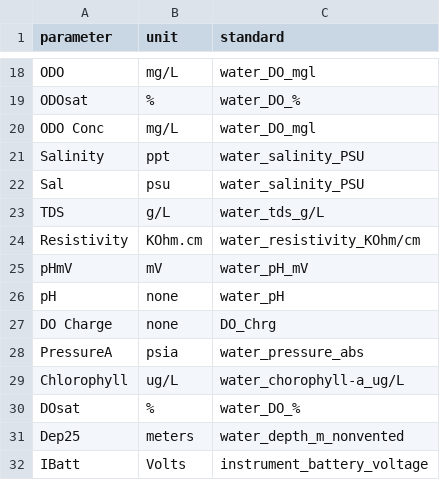
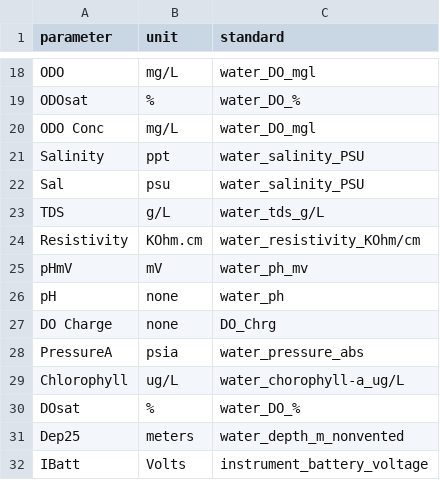
Before and after one commit to kimia-karimi/sonde3, a CSV file: sonde3/data/definitions.csv, drawn as a sheet; only a part is shown, gaps mark what is left out.

Commit message:
definition fixes and comments

```diff
--- a/sonde3/data/definitions.csv
+++ b/sonde3/data/definitions.csv
@@ -24,4 +24,4 @@ TDS,g/L,water_tds_g/L
 Resistivity,KOhm.cm,water_resistivity_KOhm/cm
-pHmV,mV,water_pH_mV
-pH,none,water_pH
+pHmV,mV,water_ph_mv
+pH,none,water_ph
 DO Charge,none,DO_Chrg
```
Also changed, not shown: 3 other files.
